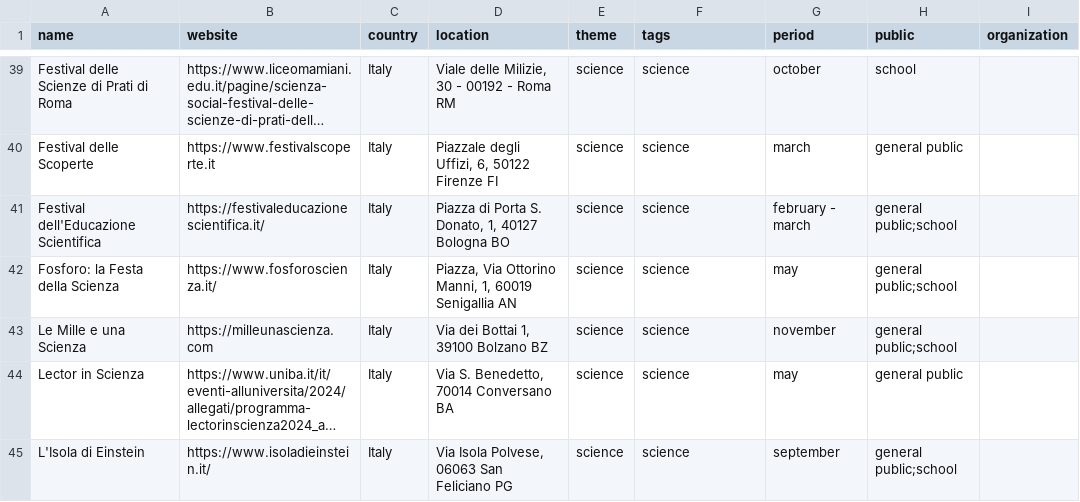
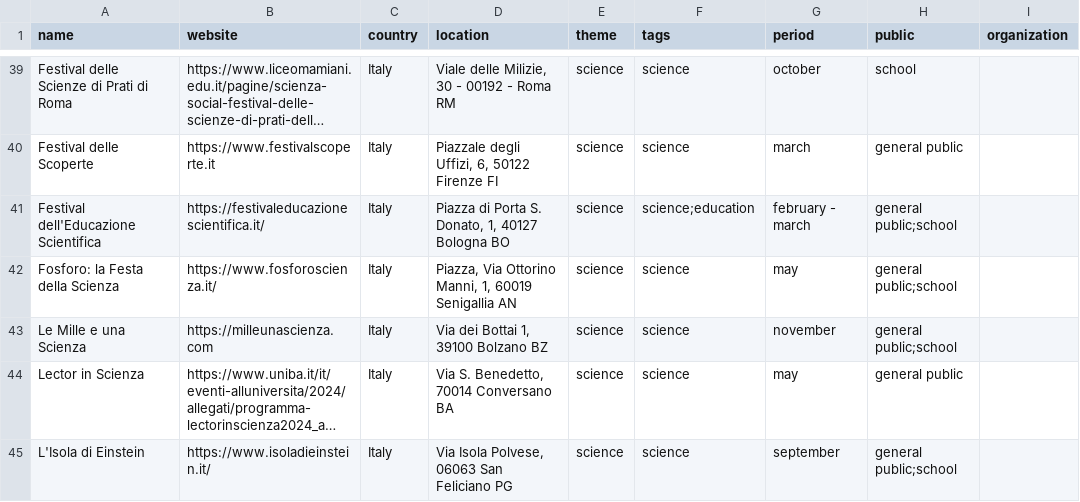
Before and after one commit to gppdst/gppdst.github.io, a CSV file: assets/data/festivals_geocoded.csv, drawn as a sheet; only a part is shown, gaps mark what is left out; long unchanged cells end in …; the diff names each change by its address in the sheet, - before the commit and + after, or states it on an @@ line.

Commit message:
Aggiunge tag education

```diff
--- a/assets/data/festivals_geocoded.csv
+++ b/assets/data/festivals_geocoded.csv
-F41 (tags): science
+F41 (tags): science;education
```
Also changed, not shown: assets/data/festivals.csv, 1 other file.
